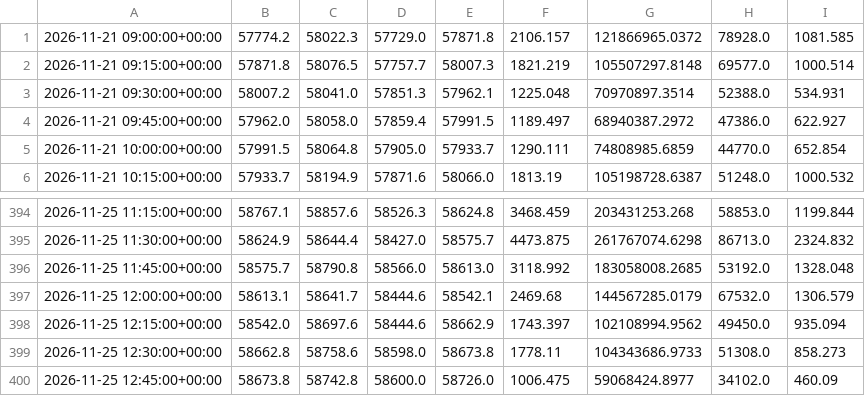
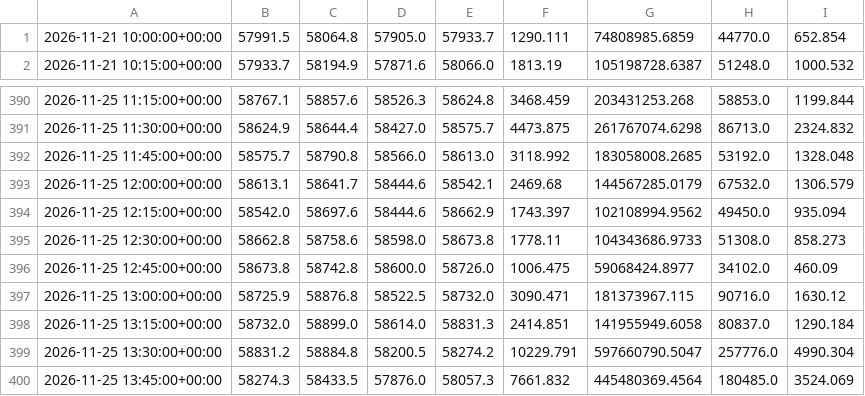
Before and after one commit to betmow/New-repo, a CSV file: bot_reports/latest/bars_tail.csv, drawn as a sheet; only a part is shown, gaps mark what is left out.

```diff
--- a/bot_reports/latest/bars_tail.csv
+++ b/bot_reports/latest/bars_tail.csv
@@ -1,5 +1 @@
-2026-11-21 09:00:00+00:00,57774.2,58022.3,57729.0,57871.8,2106.157,121866965.0372,78928.0,1081.585
-2026-11-21 09:15:00+00:00,57871.8,58076.5,57757.7,58007.3,1821.219,105507297.8148,69577.0,1000.514
-2026-11-21 09:30:00+00:00,58007.2,58041.0,57851.3,57962.1,1225.048,70970897.3514,52388.0,534.931
-2026-11-21 09:45:00+00:00,57962.0,58058.0,57859.4,57991.5,1189.497,68940387.2972,47386.0,622.927
 2026-11-21 10:00:00+00:00,57991.5,58064.8,57905.0,57933.7,1290.111,74808985.6859,44770.0,652.854
@@ -400 +396,5 @@
 2026-11-25 12:45:00+00:00,58673.8,58742.8,58600.0,58726.0,1006.475,59068424.8977,34102.0,460.09
+2026-11-25 13:00:00+00:00,58725.9,58876.8,58522.5,58732.0,3090.471,181373967.115,90716.0,1630.12
+2026-11-25 13:15:00+00:00,58732.0,58899.0,58614.0,58831.3,2414.851,141955949.6058,80837.0,1290.184
+2026-11-25 13:30:00+00:00,58831.2,58884.8,58200.5,58274.2,10229.791,597660790.5047,257776.0,4990.304
+2026-11-25 13:45:00+00:00,58274.3,58433.5,57876.0,58057.3,7661.832,445480369.4564,180485.0,3524.069
```
Also changed, not shown: 5 other files.
